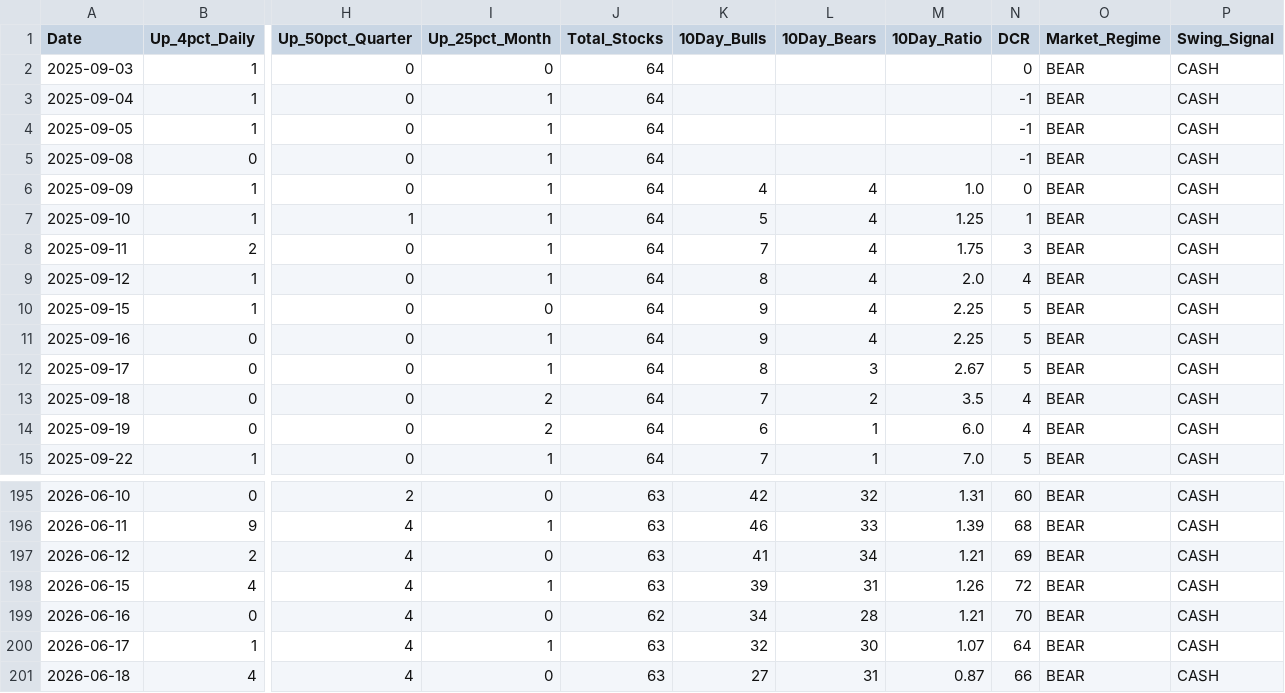
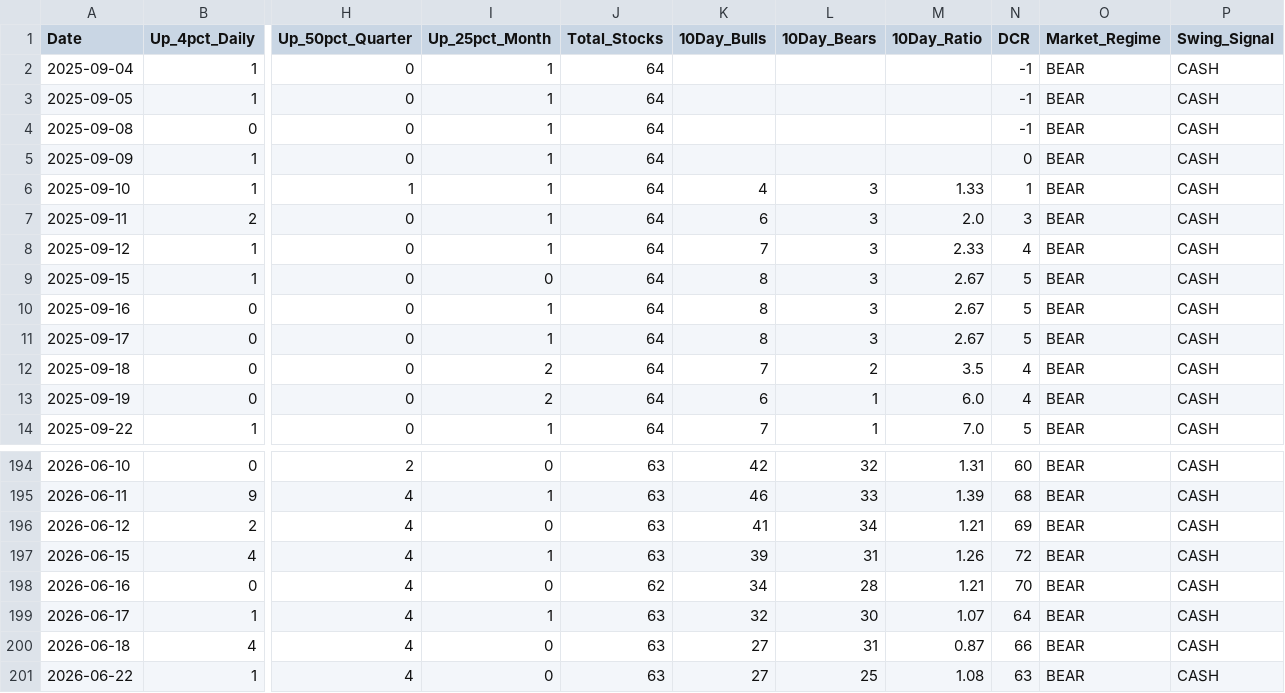
Before and after one commit to Dzeenk/market-breadth, a CSV file: docs/market_breadth_200d_REAL.csv, drawn as a sheet; only a part is shown, gaps mark what is left out; removed rows and columns are numbered as before the commit, all else as after; rows hold the shown columns only; the diff names each change by its address in the sheet, - before the commit and + after, or states it on an @@ line.

```diff
--- a/docs/market_breadth_200d_REAL.csv
+++ b/docs/market_breadth_200d_REAL.csv
-row 2: 2025-09-03 | 1 | 0 | 0 | 64 |  |  |  | 0 | BEAR | CASH
-K5 (10Day_Bulls): 4
+K5 (10Day_Bulls): (empty)
-L5 (10Day_Bears): 4
+L5 (10Day_Bears): (empty)
-M5 (10Day_Ratio): 1.0
+M5 (10Day_Ratio): (empty)
-K6 (10Day_Bulls): 5
+K6 (10Day_Bulls): 4
-L6:L10 (10Day_Bears): 4
+L6:L10 (10Day_Bears): 3
-M6 (10Day_Ratio): 1.25
+M6 (10Day_Ratio): 1.33
-K7 (10Day_Bulls): 7
+K7 (10Day_Bulls): 6
-M7 (10Day_Ratio): 1.75
+M7 (10Day_Ratio): 2.0
-K8 (10Day_Bulls): 8
+K8 (10Day_Bulls): 7
-M8 (10Day_Ratio): 2.0
+M8 (10Day_Ratio): 2.33
-K9:K10 (10Day_Bulls): 9
+K9:K10 (10Day_Bulls): 8
-M9:M10 (10Day_Ratio): 2.25
+M9:M10 (10Day_Ratio): 2.67
+row 201: 2026-06-22 | 1 | 4 | 0 | 63 | 27 | 25 | 1.08 | 63 | BEAR | CASH
```
Also changed, not shown: market_breadth_200d_REAL.csv, 2 other files.
